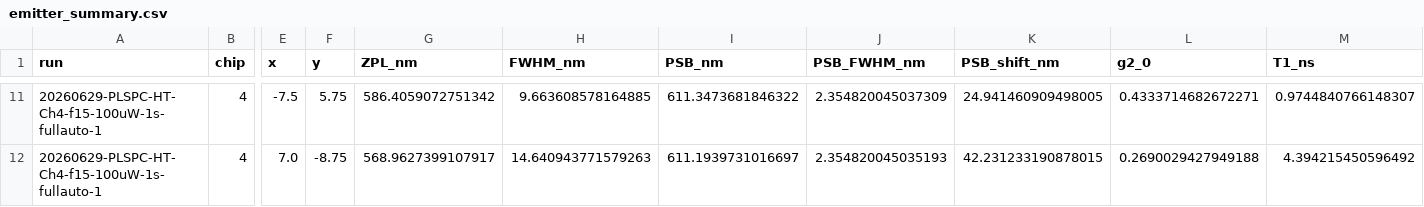
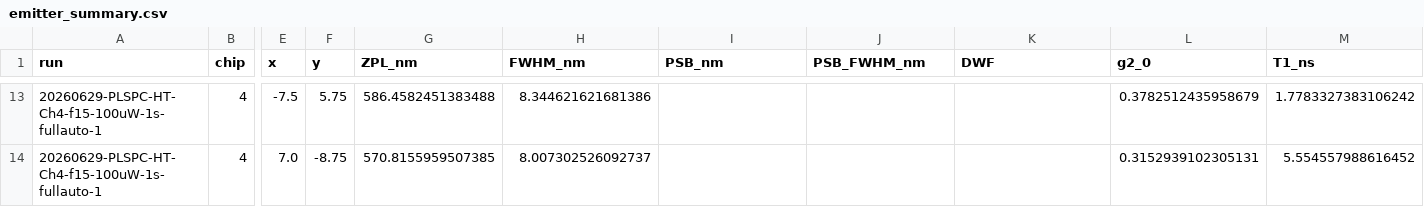
Before and after one commit to shuhul/SPE_Automation, a CSV file: analysis_output/emitter_summary.csv, drawn as a sheet; only a part is shown, gaps mark what is left out; addresses are those after the commit; the diff covers the shown part only; the diff names each change by its address in the sheet, - before the commit and + after, or states it on an @@ line.

```diff
--- a/analysis_output/emitter_summary.csv
+++ b/analysis_output/emitter_summary.csv
-K1: PSB_shift_nm
+K1: DWF
-G13 (ZPL_nm): 586.4059072751342
+G13 (ZPL_nm): 586.4582451383488
-H13 (FWHM_nm): 9.663608578164885
+H13 (FWHM_nm): 8.344621621681386
-I13 (PSB_nm): 611.3473681846322
+I13 (PSB_nm): (empty)
-J13 (PSB_FWHM_nm): 2.354820045037309
+J13 (PSB_FWHM_nm): (empty)
-K13 (DWF): 24.941460909498005
+K13 (DWF): (empty)
-L13 (g2_0): 0.4333714682672271
+L13 (g2_0): 0.3782512435958679
-M13 (T1_ns): 0.9744840766148307
+M13 (T1_ns): 1.7783327383106242
-G14 (ZPL_nm): 568.9627399107917
+G14 (ZPL_nm): 570.8155959507385
-H14 (FWHM_nm): 14.640943771579263
+H14 (FWHM_nm): 8.007302526092737
-I14 (PSB_nm): 611.1939731016697
+I14 (PSB_nm): (empty)
-J14 (PSB_FWHM_nm): 2.354820045035193
+J14 (PSB_FWHM_nm): (empty)
-K14 (DWF): 42.231233190878015
+K14 (DWF): (empty)
-L14 (g2_0): 0.2690029427949188
+L14 (g2_0): 0.3152939102305131
-M14 (T1_ns): 4.394215450596492
+M14 (T1_ns): 5.554557988616452
```
Also changed, not shown: 2 added rows and 57 edited cells elsewhere in this file, 2 other files.
